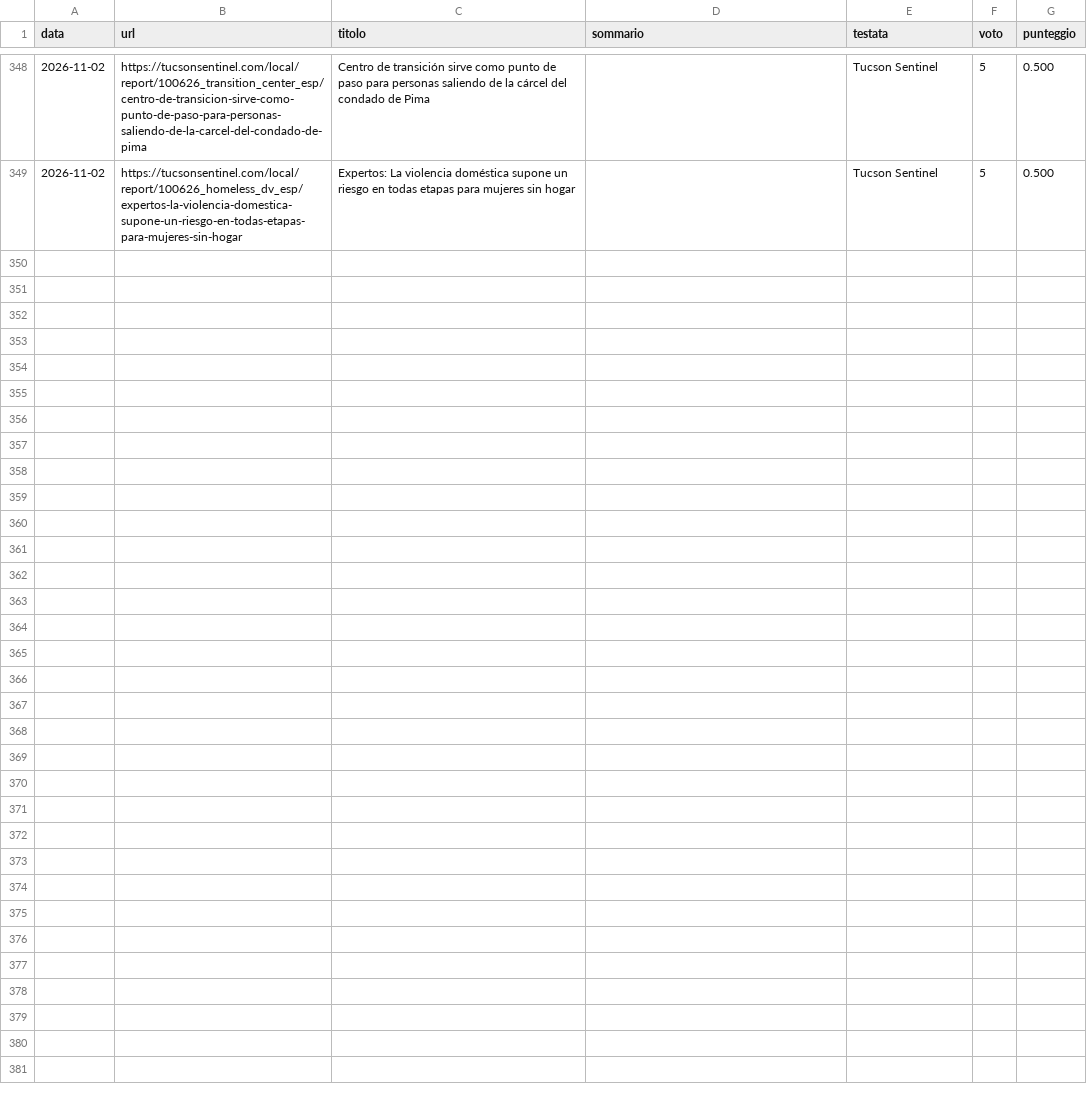
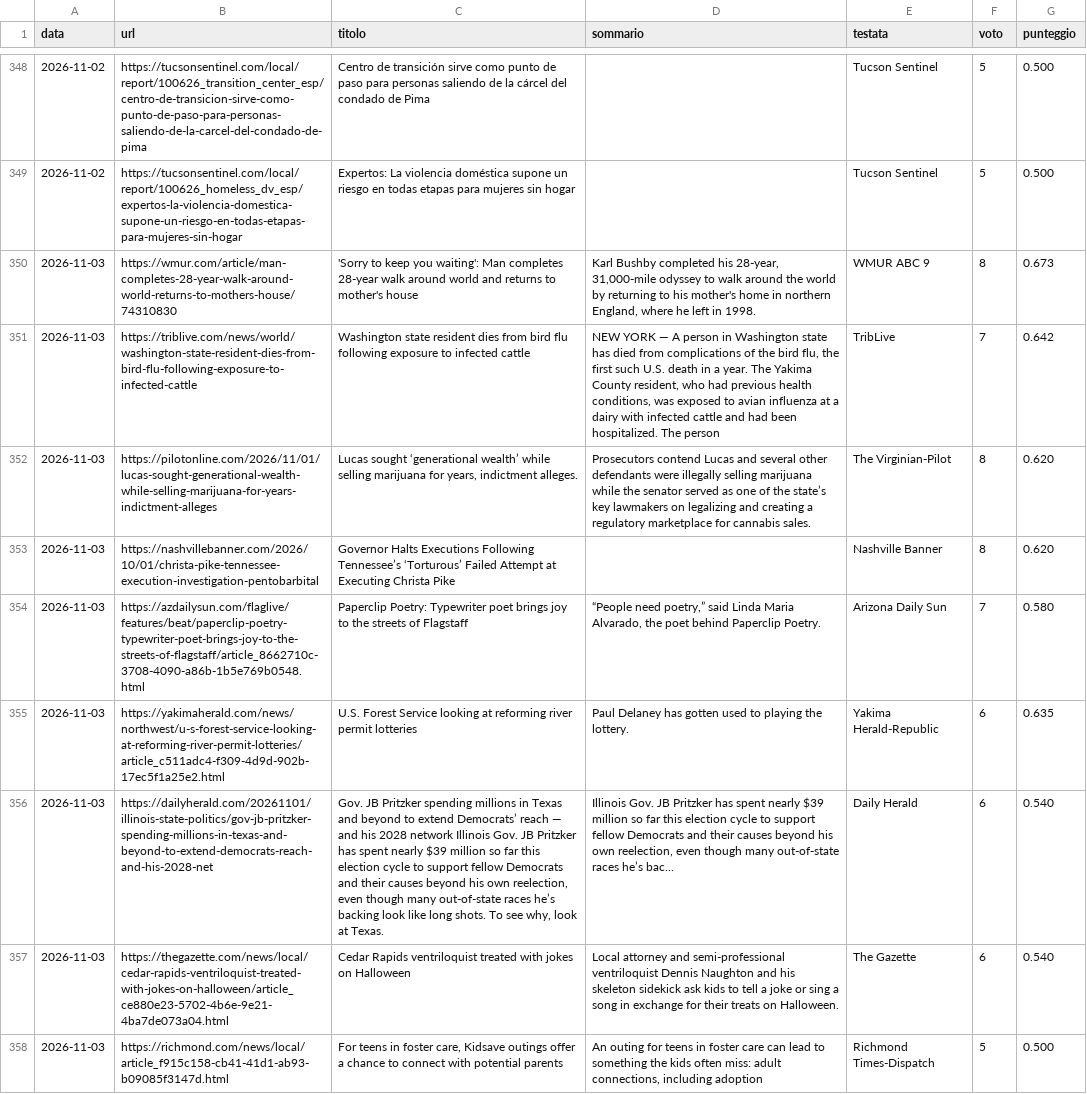
Before and after one commit to francescocosta21/monitor-locale, a CSV file: data/inviati.csv, drawn as a sheet; only a part is shown, gaps mark what is left out; the diff names each change by its address in the sheet, - before the commit and + after, or states it on an @@ line.

```diff
--- a/data/inviati.csv
+++ b/data/inviati.csv
+row 350: 2026-11-03 | https://wmur.com/article/man-completes-28-year-walk-around-world-returns-to-mothers-house/74310830 | 'Sorry to keep you waiting': Man completes 28-year walk around world and returns to mother's house | Karl Bushby completed his 28-year, 31,000-mile odyssey to walk around the world by returning to his mother's home in northern England, where he left in 1998. | WMUR ABC 9 | 8 | 0.673
+row 351: 2026-11-03 | https://triblive.com/news/world/washington-state-resident-dies-from-bird-flu-following-exposure-to-infected-cattle | Washington state resident dies from bird flu following exposure to infected cattle | NEW YORK — A person in Washington state has died from complications of the bird flu, the first such U.S. death in a year. The Yakima County resident, who had previous health conditions, was exposed to avian influenza at a dairy with infected cattle and had been hospitalized. The person | TribLive | 7 | 0.642
+row 352: 2026-11-03 | https://pilotonline.com/2026/11/01/lucas-sought-generational-wealth-while-selling-marijuana-for-years-indictment-alleges | Lucas sought ‘generational wealth’ while selling marijuana for years, indictment alleges. | Prosecutors contend Lucas and several other defendants were illegally selling marijuana while the senator served as one of the state’s key lawmakers on legalizing and creating a regulatory marketplace for cannabis sales. | The Virginian-Pilot | 8 | 0.620
+row 353: 2026-11-03 | https://nashvillebanner.com/2026/10/01/christa-pike-tennessee-execution-investigation-pentobarbital | Governor Halts Executions Following Tennessee’s ‘Torturous’ Failed Attempt at Executing Christa Pike |  | Nashville Banner | 8 | 0.620
+row 354: 2026-11-03 | https://azdailysun.com/flaglive/features/beat/paperclip-poetry-typewriter-poet-brings-joy-to-the-streets-of-flagstaff/article_8662710c-3708-4090-a86b-1b5e769b0548.html | Paperclip Poetry: Typewriter poet brings joy to the streets of Flagstaff | “People need poetry,” said Linda Maria Alvarado, the poet behind Paperclip Poetry. | Arizona Daily Sun | 7 | 0.580
+row 355: 2026-11-03 | https://yakimaherald.com/news/northwest/u-s-forest-service-looking-at-reforming-river-permit-lotteries/article_c511adc4-f309-4d9d-902b-17ec5f1a25e2.html | U.S. Forest Service looking at reforming river permit lotteries | Paul Delaney has gotten used to playing the lottery. | Yakima Herald-Republic | 6 | 0.635
+row 356: 2026-11-03 | https://dailyherald.com/20261101/illinois-state-politics/gov-jb-pritzker-spending-millions-in-texas-and-beyond-to-extend-democrats-reach-and-his-2028-net | Gov. JB Pritzker spending millions in Texas and beyond to extend Democrats’ reach — and his 2028 network Illinois Gov. JB Pritzker has spent nearly $39 million so far this election cycle to support fellow Democrats and their causes beyond his own reelection, even though many out-of-state races he’s backing look like long shots. To see why, look at Texas. | Illinois Gov. JB Pritzker has spent nearly $39 million so far this election cycle to support fellow Democrats and their causes beyond his own reelection, even though many out-of-state races he’s bac... | Daily Herald | 6 | 0.540
+row 357: 2026-11-03 | https://thegazette.com/news/local/cedar-rapids-ventriloquist-treated-with-jokes-on-halloween/article_ce880e23-5702-4b6e-9e21-4ba7de073a04.html | Cedar Rapids ventriloquist treated with jokes on Halloween | Local attorney and semi-professional ventriloquist Dennis Naughton and his skeleton sidekick ask kids to tell a joke or sing a song in exchange for their treats on Halloween. | The Gazette | 6 | 0.540
+row 358: 2026-11-03 | https://richmond.com/news/local/article_f915c158-cb41-41d1-ab93-b09085f3147d.html | For teens in foster care, Kidsave outings offer a chance to connect with potential parents | An outing for teens in foster care can lead to something the kids often miss: adult connections, including adoption | Richmond Times-Dispatch | 5 | 0.500
```
Also changed, not shown: 1 other file.
